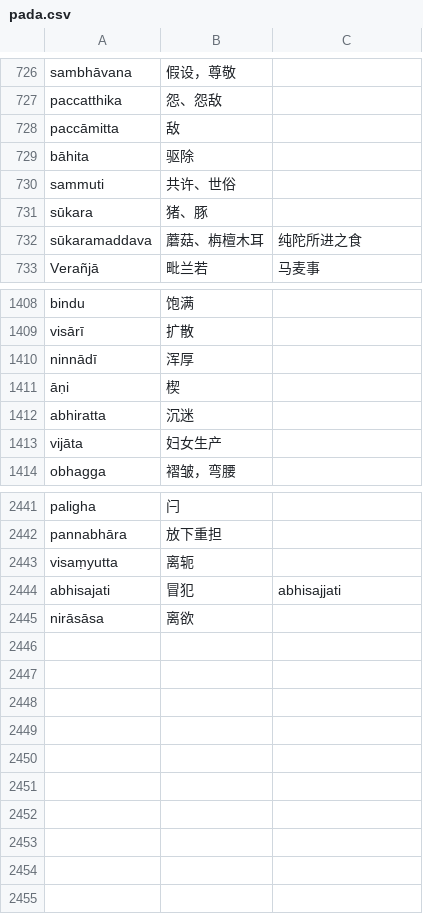
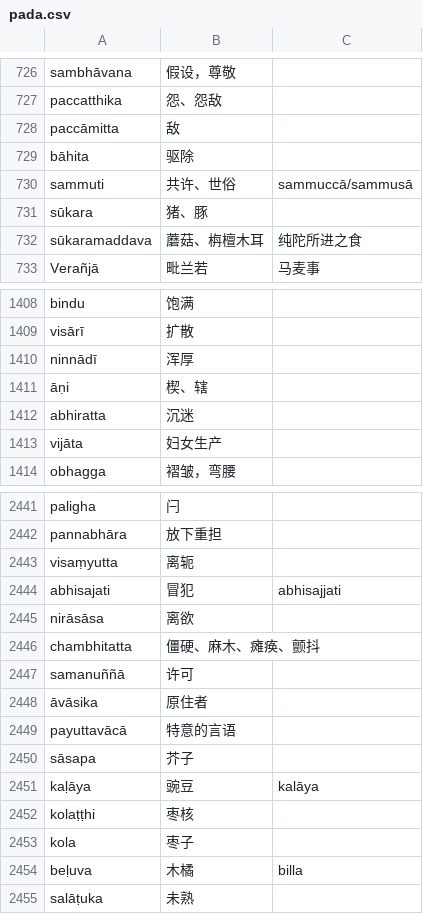
Before and after one commit to jhintr/nirutti, a CSV file: pada.csv, drawn as a sheet; only a part is shown, gaps mark what is left out.

Commit message:
update dict

```diff
--- a/pada.csv
+++ b/pada.csv
@@ -729,3 +729,3 @@ paccāmitta,敌,
 bāhita,驱除,
-sammuti,共许、世俗,
+sammuti,共许、世俗,sammuccā/sammusā
 sūkara,猪、豚,
@@ -1410,3 +1410,3 @@ visārī,扩散,
 ninnādī,浑厚,
-āṇi,楔,
+āṇi,楔、辖,
 abhiratta,沉迷,
@@ -2445 +2445,11 @@ abhisajati,冒犯,abhisajjati
 nirāsāsa,离欲,
+chambhitatta,僵硬、麻木、瘫痪、颤抖,
+samanuññā,许可,
+āvāsika,原住者,
+payuttavācā,特意的言语,
+sāsapa,芥子,
+kaḷāya,豌豆,kalāya
+kolaṭṭhi,枣核,
+kola,枣子,
+beḷuva,木橘,billa
+salāṭuka,未熟,
```
